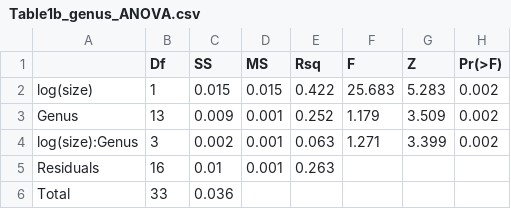
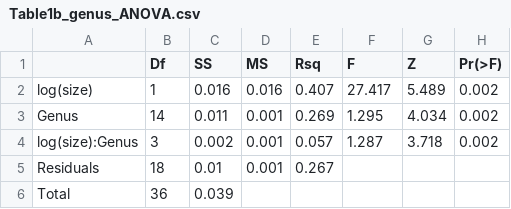
Before and after one commit to miracleray/allometry-rodents, a CSV file: Data/Results/Table1b_genus_ANOVA.csv, drawn as a sheet.

```diff
--- a/Data/Results/Table1b_genus_ANOVA.csv
+++ b/Data/Results/Table1b_genus_ANOVA.csv
@@ -1,6 +1,6 @@
 "","Df","SS","MS","Rsq","F","Z","Pr(>F)"
-"log(size)",1,0.015,"0.015","0.422","25.683","5.283","0.002"
-"Genus",13,0.009,"0.001","0.252","1.179","3.509","0.002"
-"log(size):Genus",3,0.002,"0.001","0.063","1.271","3.399","0.002"
-"Residuals",16,0.01,"0.001","0.263","","",""
-"Total",33,0.036,"","","","",""
+"log(size)",1,0.016,"0.016","0.407","27.417","5.489","0.002"
+"Genus",14,0.011,"0.001","0.269","1.295","4.034","0.002"
+"log(size):Genus",3,0.002,"0.001","0.057","1.287","3.718","0.002"
+"Residuals",18,0.01,"0.001","0.267","","",""
+"Total",36,0.039,"","","","",""
```
Also changed, not shown: Data/Results/Table2_EvoRates.csv, 2 other files.
